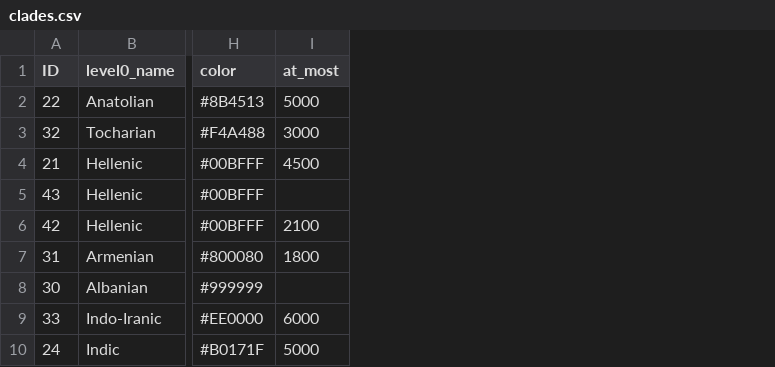
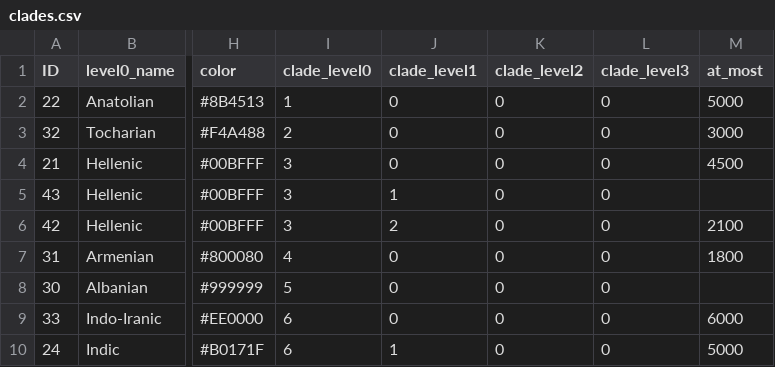
Before and after one commit to lexibank/iecor, a CSV file: cldf/clades.csv, drawn as a sheet; only a part is shown, gaps mark what is left out; the diff names each change by its address in the sheet, - before the commit and + after, or states it on an @@ line.

Commit message:
added clade levels

```diff
--- a/cldf/clades.csv
+++ b/cldf/clades.csv
+column I (clade_level0), rows 2-10: 1 | 2 | 3 | 3 | 3 | 4 | 5 | 6 | 6
+column J (clade_level1), rows 2-10: 0 | 0 | 0 | 1 | 2 | 0 | 0 | 0 | 1
+column K (clade_level2), rows 2-10: all 0
+column L (clade_level3), rows 2-10: all 0
```
Also changed, not shown: 2 other files.
